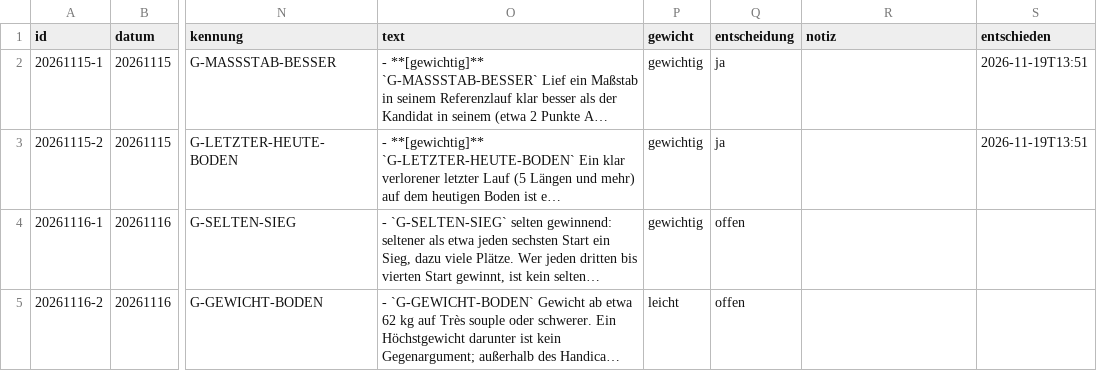
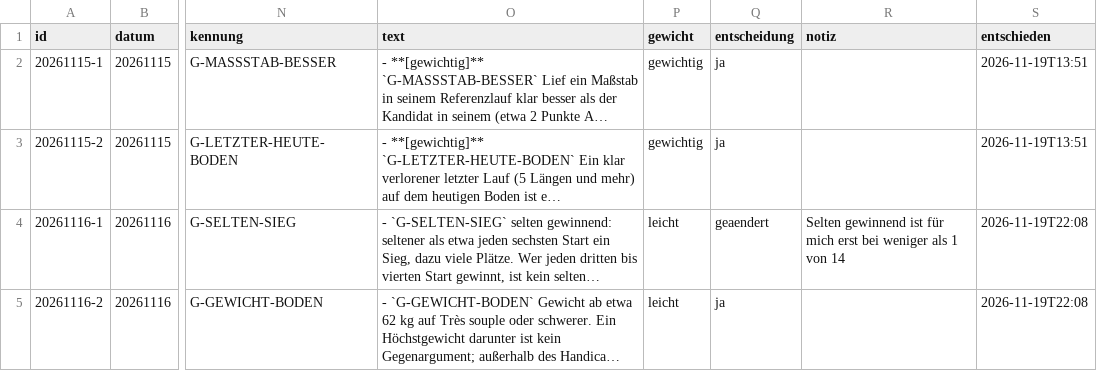
Before and after one commit to arauch6363-crypto/PT2026, a CSV file: auswertung/vorschlaege.csv, drawn as a sheet; only a part is shown, gaps mark what is left out; long unchanged cells end in …; the diff names each change by its address in the sheet, - before the commit and + after, or states it on an @@ line.

```diff
--- a/auswertung/vorschlaege.csv
+++ b/auswertung/vorschlaege.csv
-P4 (gewicht): gewichtig
+P4 (gewicht): leicht
-Q4 (entscheidung): offen
+Q4 (entscheidung): geaendert
-R4 (notiz): (empty)
+R4 (notiz): Selten gewinnend ist für mich erst bei weniger als 1 von 14
-S4:S5 (entschieden): (empty)
+S4:S5 (entschieden): 2026-11-19T22:08
-Q5 (entscheidung): offen
+Q5 (entscheidung): ja
```
Also changed, not shown: 1 other file.
